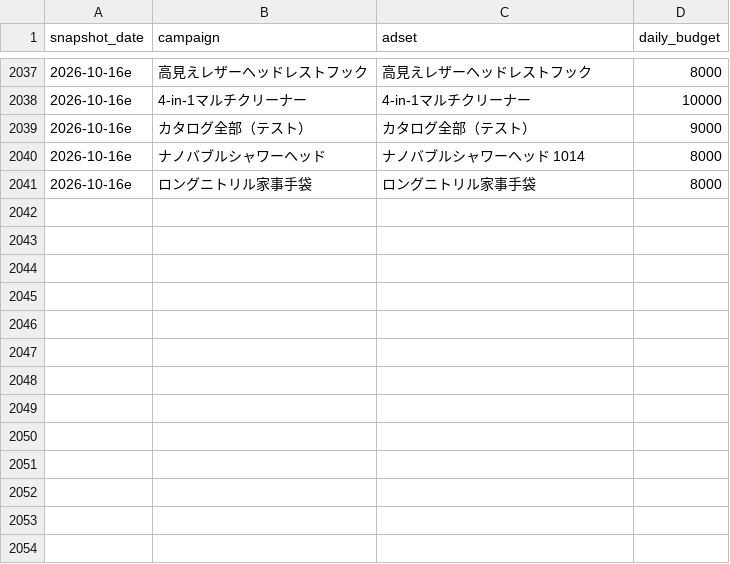
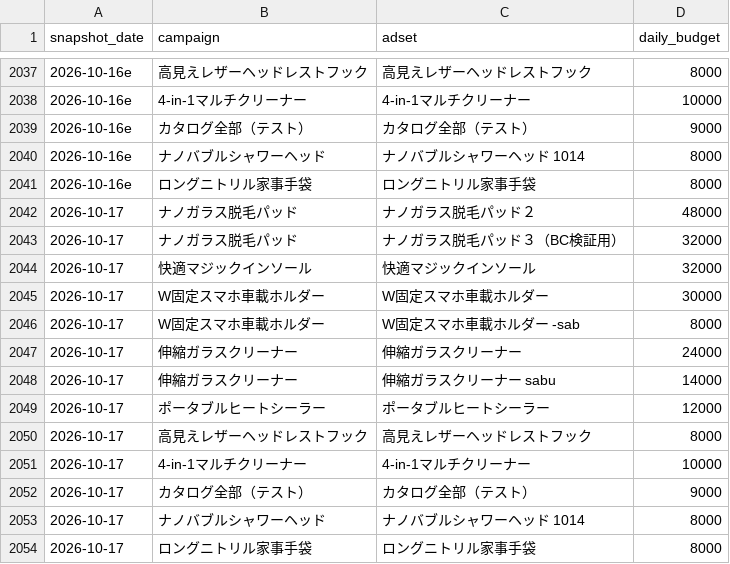
Before and after one commit to finracofficial-cmd/LOOana, a CSV file: data/budget-snapshots.csv, drawn as a sheet; only a part is shown, gaps mark what is left out.

```diff
--- a/data/budget-snapshots.csv
+++ b/data/budget-snapshots.csv
@@ -2041 +2041,14 @@ snapshot_date,campaign,adset,daily_budget
 2026-10-16e,ロングニトリル家事手袋,ロングニトリル家事手袋,8000
+2026-10-17,ナノガラス脱毛パッド,ナノガラス脱毛パッド２,48000
+2026-10-17,ナノガラス脱毛パッド,ナノガラス脱毛パッド３（BC検証用）,32000
+2026-10-17,快適マジックインソール,快適マジックインソール,32000
+2026-10-17,W固定スマホ車載ホルダー,W固定スマホ車載ホルダー,30000
+2026-10-17,W固定スマホ車載ホルダー,W固定スマホ車載ホルダー -sab,8000
+2026-10-17,伸縮ガラスクリーナー,伸縮ガラスクリーナー,24000
+2026-10-17,伸縮ガラスクリーナー,伸縮ガラスクリーナー sabu,14000
+2026-10-17,ポータブルヒートシーラー,ポータブルヒートシーラー,12000
+2026-10-17,高見えレザーヘッドレストフック,高見えレザーヘッドレストフック,8000
+2026-10-17,4-in-1マルチクリーナー,4-in-1マルチクリーナー,10000
+2026-10-17,カタログ全部（テスト）,カタログ全部（テスト）,9000
+2026-10-17,ナノバブルシャワーヘッド,ナノバブルシャワーヘッド 1014,8000
+2026-10-17,ロングニトリル家事手袋,ロングニトリル家事手袋,8000
```
Also changed, not shown: data/daily/daily_ad.csv, data/daily/daily_order_bands.csv, 9 other files.
